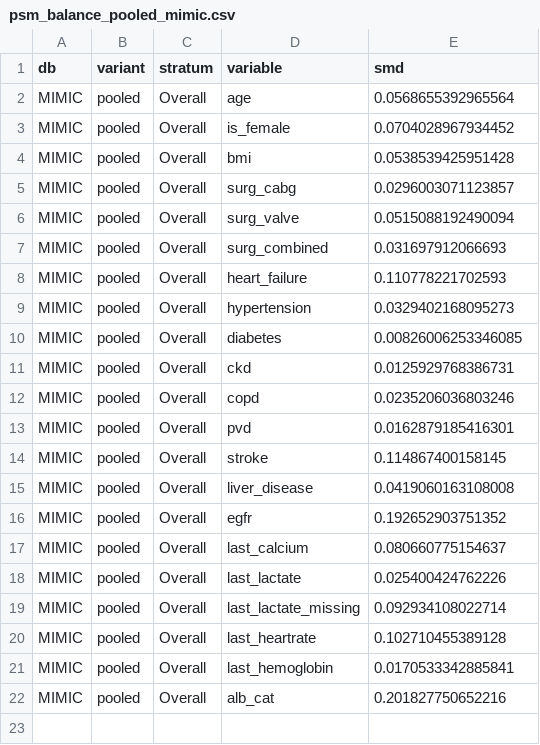
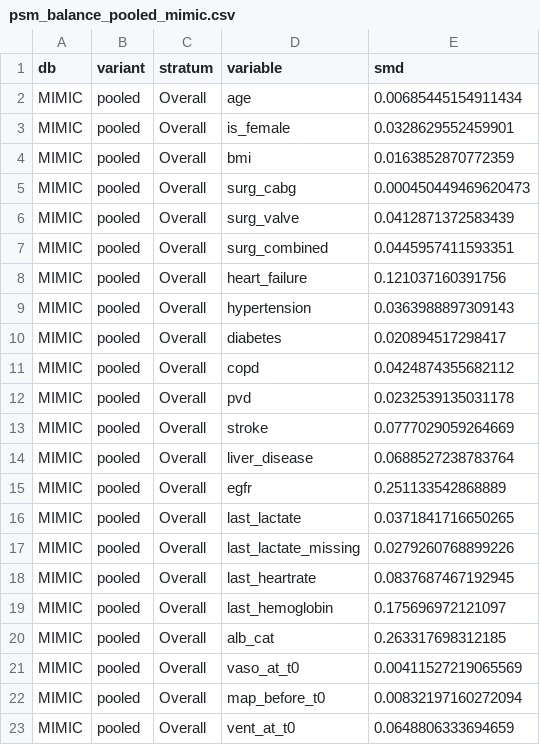
Before and after one commit to Su-informatics-lab/albumin_aki, a CSV file: results/psm_balance_pooled_mimic.csv, drawn as a sheet.

```diff
--- a/results/psm_balance_pooled_mimic.csv
+++ b/results/psm_balance_pooled_mimic.csv
@@ -1,22 +1,23 @@
 "db","variant","stratum","variable","smd"
-"MIMIC","pooled","Overall","age",0.0568655392965564
-"MIMIC","pooled","Overall","is_female",0.0704028967934452
-"MIMIC","pooled","Overall","bmi",0.0538539425951428
-"MIMIC","pooled","Overall","surg_cabg",0.0296003071123857
-"MIMIC","pooled","Overall","surg_valve",0.0515088192490094
-"MIMIC","pooled","Overall","surg_combined",0.031697912066693
-"MIMIC","pooled","Overall","heart_failure",0.110778221702593
-"MIMIC","pooled","Overall","hypertension",0.0329402168095273
-"MIMIC","pooled","Overall","diabetes",0.00826006253346085
-"MIMIC","pooled","Overall","ckd",0.0125929768386731
-"MIMIC","pooled","Overall","copd",0.0235206036803246
-"MIMIC","pooled","Overall","pvd",0.0162879185416301
-"MIMIC","pooled","Overall","stroke",0.114867400158145
-"MIMIC","pooled","Overall","liver_disease",0.0419060163108008
-"MIMIC","pooled","Overall","egfr",0.192652903751352
-"MIMIC","pooled","Overall","last_calcium",0.080660775154637
-"MIMIC","pooled","Overall","last_lactate",0.025400424762226
-"MIMIC","pooled","Overall","last_lactate_missing",0.092934108022714
-"MIMIC","pooled","Overall","last_heartrate",0.102710455389128
-"MIMIC","pooled","Overall","last_hemoglobin",0.0170533342885841
-"MIMIC","pooled","Overall","alb_cat",0.201827750652216
+"MIMIC","pooled","Overall","age",0.00685445154911434
+"MIMIC","pooled","Overall","is_female",0.0328629552459901
+"MIMIC","pooled","Overall","bmi",0.0163852870772359
+"MIMIC","pooled","Overall","surg_cabg",0.000450449469620473
+"MIMIC","pooled","Overall","surg_valve",0.0412871372583439
+"MIMIC","pooled","Overall","surg_combined",0.0445957411593351
+"MIMIC","pooled","Overall","heart_failure",0.121037160391756
+"MIMIC","pooled","Overall","hypertension",0.0363988897309143
+"MIMIC","pooled","Overall","diabetes",0.020894517298417
+"MIMIC","pooled","Overall","copd",0.0424874355682112
+"MIMIC","pooled","Overall","pvd",0.0232539135031178
+"MIMIC","pooled","Overall","stroke",0.0777029059264669
+"MIMIC","pooled","Overall","liver_disease",0.0688527238783764
+"MIMIC","pooled","Overall","egfr",0.251133542868889
+"MIMIC","pooled","Overall","last_lactate",0.0371841716650265
+"MIMIC","pooled","Overall","last_lactate_missing",0.0279260768899226
+"MIMIC","pooled","Overall","last_heartrate",0.0837687467192945
+"MIMIC","pooled","Overall","last_hemoglobin",0.175696972121097
+"MIMIC","pooled","Overall","alb_cat",0.263317698312185
+"MIMIC","pooled","Overall","vaso_at_t0",0.00411527219065569
+"MIMIC","pooled","Overall","map_before_t0",0.00832197160272094
+"MIMIC","pooled","Overall","vent_at_t0",0.0648806333694659
```
Also changed, not shown: results/did_binary_pooled_mimic.csv, results/probe_nopost_cr_pooled_mimic.csv, 9 other files.
